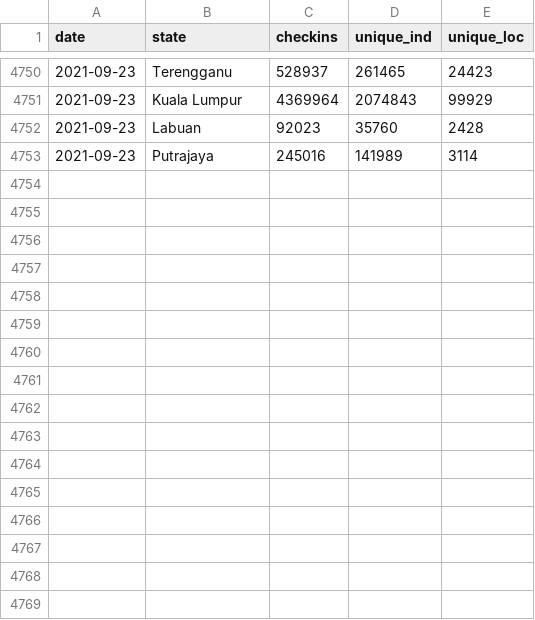
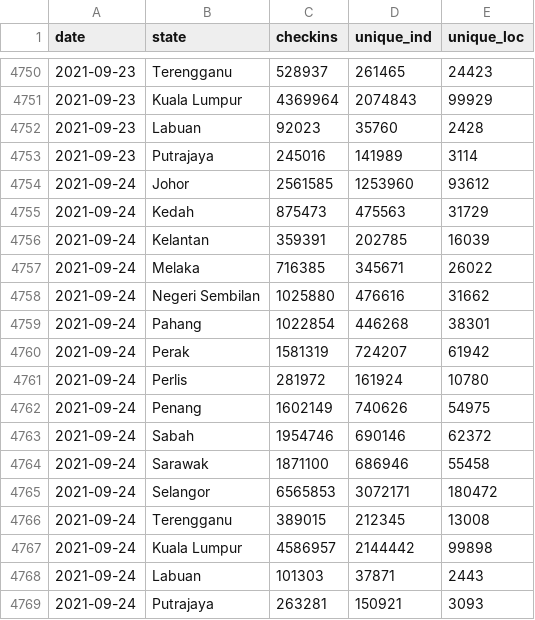
Before and after one commit to DicksonC96/Covid-Mobility-Malaysia, a CSV file: data/mysjh-checkins.csv, drawn as a sheet; only a part is shown, gaps mark what is left out.

```diff
--- a/data/mysjh-checkins.csv
+++ b/data/mysjh-checkins.csv
@@ -4753 +4753,17 @@ date,state,checkins,unique_ind,unique_loc
 2021-09-23,Putrajaya,245016,141989,3114
+2021-09-24,Johor,2561585,1253960,93612
+2021-09-24,Kedah,875473,475563,31729
+2021-09-24,Kelantan,359391,202785,16039
+2021-09-24,Melaka,716385,345671,26022
+2021-09-24,Negeri Sembilan,1025880,476616,31662
+2021-09-24,Pahang,1022854,446268,38301
+2021-09-24,Perak,1581319,724207,61942
+2021-09-24,Perlis,281972,161924,10780
+2021-09-24,Penang,1602149,740626,54975
+2021-09-24,Sabah,1954746,690146,62372
+2021-09-24,Sarawak,1871100,686946,55458
+2021-09-24,Selangor,6565853,3072171,180472
+2021-09-24,Terengganu,389015,212345,13008
+2021-09-24,Kuala Lumpur,4586957,2144442,99898
+2021-09-24,Labuan,101303,37871,2443
+2021-09-24,Putrajaya,263281,150921,3093
```
Also changed, not shown: data/moh-tests.csv.
